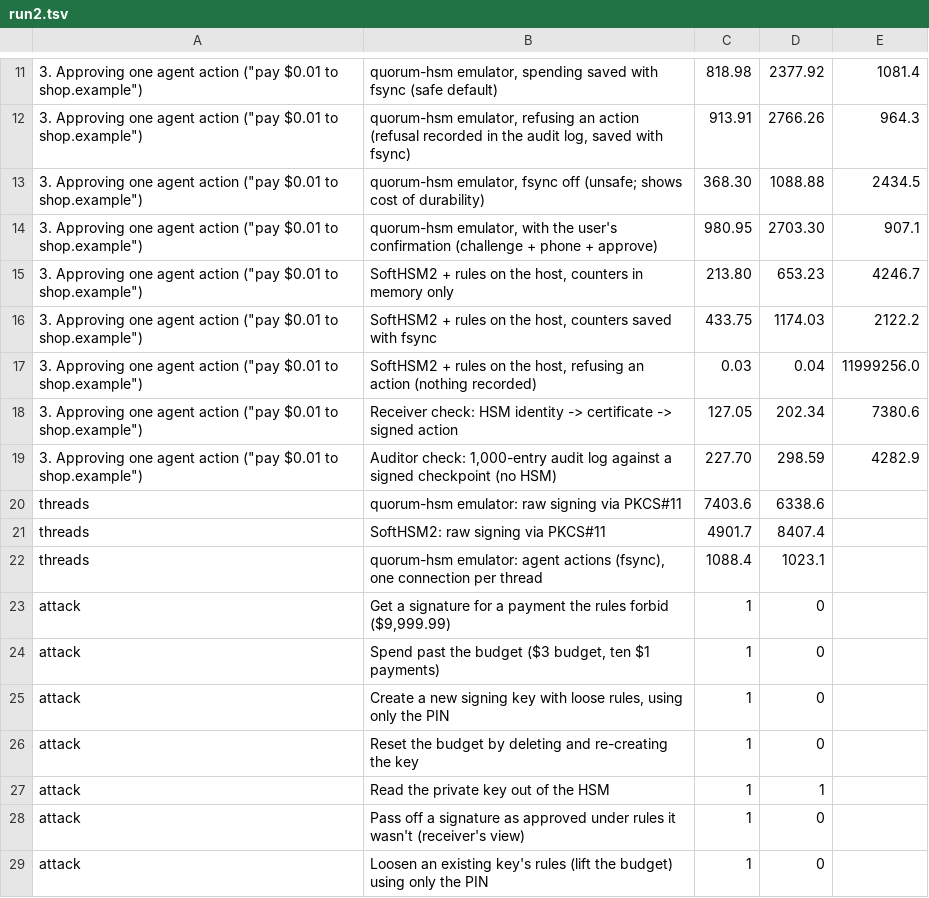
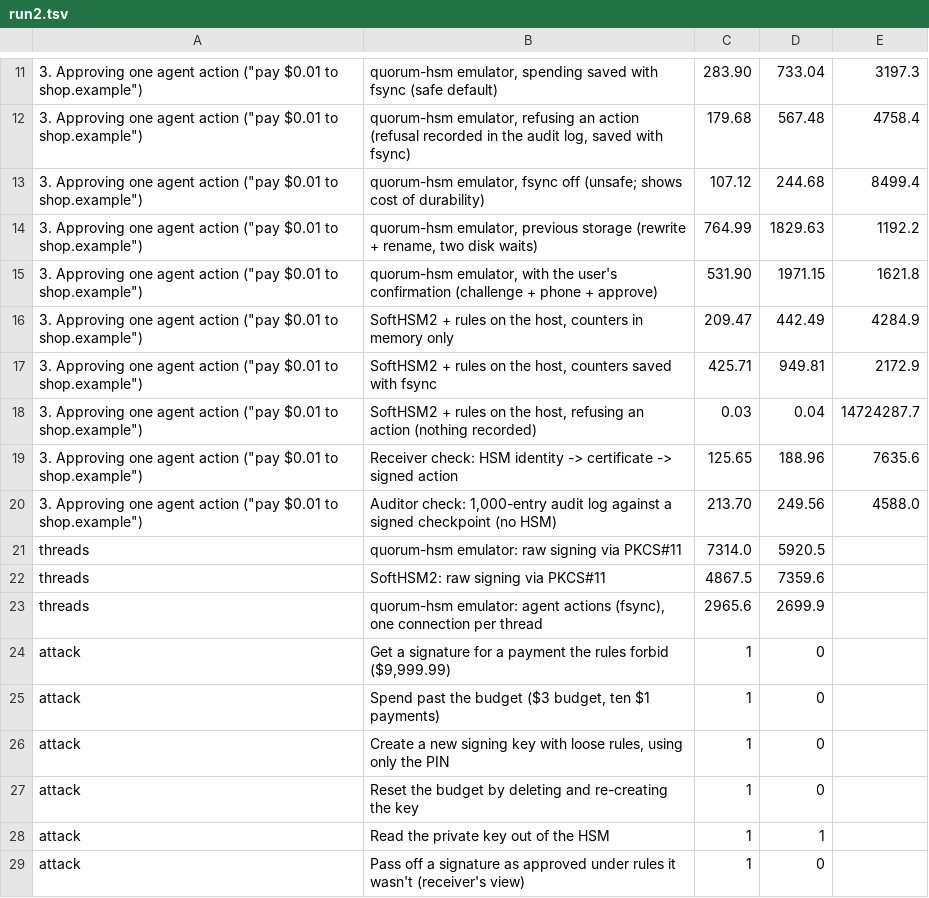
Before and after one commit to rachmurali02/agent-device-security, a TSV file: docs/benchmarks/runs/run2.tsv, drawn as a sheet; only a part is shown, gaps mark what is left out; the shorter side is filled out with more unchanged rows; the diff covers the shown part only.

```diff
--- a/docs/benchmarks/runs/run2.tsv
+++ b/docs/benchmarks/runs/run2.tsv
@@ -11,13 +11,14 @@
-3. Approving one agent action ("pay $0.01 to shop.example")	quorum-hsm emulator, spending saved with fsync (safe default)	818.98	2377.92	1081.4
-3. Approving one agent action ("pay $0.01 to shop.example")	quorum-hsm emulator, refusing an action (refusal recorded in the audit log, saved with fsync)	913.91	2766.26	964.3
-3. Approving one agent action ("pay $0.01 to shop.example")	quorum-hsm emulator, fsync off (unsafe; shows cost of durability)	368.30	1088.88	2434.5
-3. Approving one agent action ("pay $0.01 to shop.example")	quorum-hsm emulator, with the user's confirmation (challenge + phone + approve)	980.95	2703.30	907.1
-3. Approving one agent action ("pay $0.01 to shop.example")	SoftHSM2 + rules on the host, counters in memory only	213.80	653.23	4246.7
-3. Approving one agent action ("pay $0.01 to shop.example")	SoftHSM2 + rules on the host, counters saved with fsync	433.75	1174.03	2122.2
-3. Approving one agent action ("pay $0.01 to shop.example")	SoftHSM2 + rules on the host, refusing an action (nothing recorded)	0.03	0.04	11999256.0
-3. Approving one agent action ("pay $0.01 to shop.example")	Receiver check: HSM identity -> certificate -> signed action	127.05	202.34	7380.6
-3. Approving one agent action ("pay $0.01 to shop.example")	Auditor check: 1,000-entry audit log against a signed checkpoint (no HSM)	227.70	298.59	4282.9
-threads	quorum-hsm emulator: raw signing via PKCS#11	7403.6	6338.6
-threads	SoftHSM2: raw signing via PKCS#11	4901.7	8407.4
-threads	quorum-hsm emulator: agent actions (fsync), one connection per thread	1088.4	1023.1
+3. Approving one agent action ("pay $0.01 to shop.example")	quorum-hsm emulator, spending saved with fsync (safe default)	283.90	733.04	3197.3
+3. Approving one agent action ("pay $0.01 to shop.example")	quorum-hsm emulator, refusing an action (refusal recorded in the audit log, saved with fsync)	179.68	567.48	4758.4
+3. Approving one agent action ("pay $0.01 to shop.example")	quorum-hsm emulator, fsync off (unsafe; shows cost of durability)	107.12	244.68	8499.4
+3. Approving one agent action ("pay $0.01 to shop.example")	quorum-hsm emulator, previous storage (rewrite + rename, two disk waits)	764.99	1829.63	1192.2
+3. Approving one agent action ("pay $0.01 to shop.example")	quorum-hsm emulator, with the user's confirmation (challenge + phone + approve)	531.90	1971.15	1621.8
+3. Approving one agent action ("pay $0.01 to shop.example")	SoftHSM2 + rules on the host, counters in memory only	209.47	442.49	4284.9
+3. Approving one agent action ("pay $0.01 to shop.example")	SoftHSM2 + rules on the host, counters saved with fsync	425.71	949.81	2172.9
+3. Approving one agent action ("pay $0.01 to shop.example")	SoftHSM2 + rules on the host, refusing an action (nothing recorded)	0.03	0.04	14724287.7
+3. Approving one agent action ("pay $0.01 to shop.example")	Receiver check: HSM identity -> certificate -> signed action	125.65	188.96	7635.6
+3. Approving one agent action ("pay $0.01 to shop.example")	Auditor check: 1,000-entry audit log against a signed checkpoint (no HSM)	213.70	249.56	4588.0
+threads	quorum-hsm emulator: raw signing via PKCS#11	7314.0	5920.5
+threads	SoftHSM2: raw signing via PKCS#11	4867.5	7359.6
+threads	quorum-hsm emulator: agent actions (fsync), one connection per thread	2965.6	2699.9
 attack	Get a signature for a payment the rules forbid ($9,999.99)	1	0
```
Also changed, not shown: 30 edited cells elsewhere in this file, docs/benchmarks/runs/run1.tsv, docs/benchmarks/runs/run3.tsv, 10 other files.
